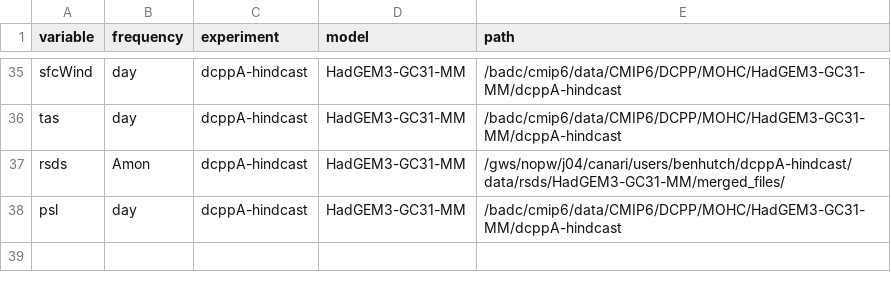
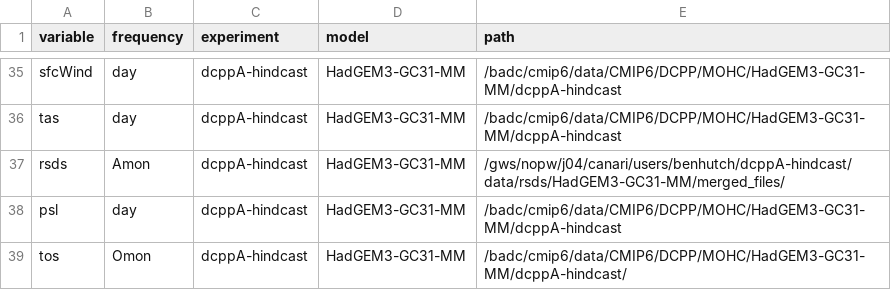
Before and after one commit to benhutchmet/unseen_multi_year, a CSV file: paths/paths_20240117T122513.csv, drawn as a sheet; only a part is shown, gaps mark what is left out; the diff names each change by its address in the sheet, - before the commit and + after, or states it on an @@ line.

```diff
--- a/paths/paths_20240117T122513.csv
+++ b/paths/paths_20240117T122513.csv
+row 39: tos | Omon | dcppA-hindcast | HadGEM3-GC31-MM | /badc/cmip6/data/CMIP6/DCPP/MOHC/HadGEM3-GC31-MM/dcppA-hindcast/
```
Also changed, not shown: 3 other files.
